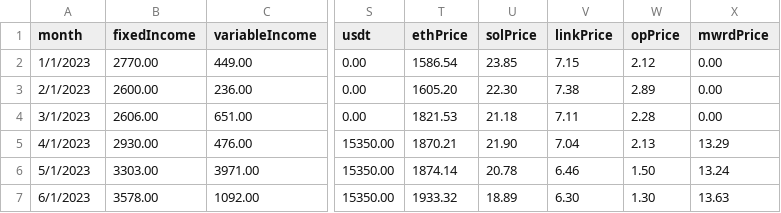
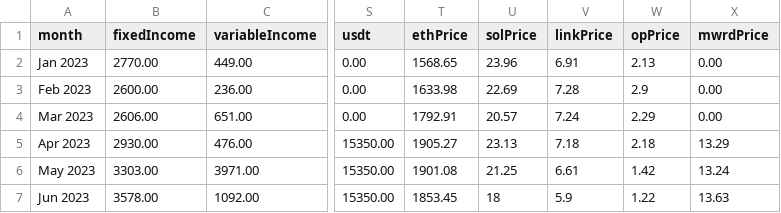
Before and after one commit to vds89/dashboard_vds, a CSV file: prisma/vds_portfolio_2023_2025.csv, drawn as a sheet; only a part is shown, gaps mark what is left out; the diff covers the shown part only; the diff names each change by its address in the sheet, - before the commit and + after, or states it on an @@ line.

```diff
--- a/prisma/vds_portfolio_2023_2025.csv
+++ b/prisma/vds_portfolio_2023_2025.csv
-A2 (month): 1/1/2023
+A2 (month): Jan 2023
-T2 (ethPrice): 1586.54
+T2 (ethPrice): 1568.65
-U2 (solPrice): 23.85
+U2 (solPrice): 23.96
-V2 (linkPrice): 7.15
+V2 (linkPrice): 6.91
-W2 (opPrice): 2.12
+W2 (opPrice): 2.13
-A3 (month): 2/1/2023
+A3 (month): Feb 2023
-T3 (ethPrice): 1605.20
+T3 (ethPrice): 1633.98
-U3 (solPrice): 22.30
+U3 (solPrice): 22.69
-V3 (linkPrice): 7.38
+V3 (linkPrice): 7.28
-W3 (opPrice): 2.89
+W3 (opPrice): 2.9
-A4 (month): 3/1/2023
+A4 (month): Mar 2023
-T4 (ethPrice): 1821.53
+T4 (ethPrice): 1792.91
-U4 (solPrice): 21.18
+U4 (solPrice): 20.57
-V4 (linkPrice): 7.11
+V4 (linkPrice): 7.24
-W4 (opPrice): 2.28
+W4 (opPrice): 2.29
-A5 (month): 4/1/2023
+A5 (month): Apr 2023
-T5 (ethPrice): 1870.21
+T5 (ethPrice): 1905.27
-U5 (solPrice): 21.90
+U5 (solPrice): 23.13
-V5 (linkPrice): 7.04
+V5 (linkPrice): 7.18
-W5 (opPrice): 2.13
+W5 (opPrice): 2.18
-A6 (month): 5/1/2023
+A6 (month): May 2023
-T6 (ethPrice): 1874.14
+T6 (ethPrice): 1901.08
-U6 (solPrice): 20.78
+U6 (solPrice): 21.25
-V6 (linkPrice): 6.46
+V6 (linkPrice): 6.61
-W6 (opPrice): 1.50
+W6 (opPrice): 1.42
-A7 (month): 6/1/2023
+A7 (month): Jun 2023
-T7 (ethPrice): 1933.32
+T7 (ethPrice): 1853.45
-U7 (solPrice): 18.89
+U7 (solPrice): 18
-V7 (linkPrice): 6.30
+V7 (linkPrice): 5.9
-W7 (opPrice): 1.30
+W7 (opPrice): 1.22
```
Also changed, not shown: 154 edited cells elsewhere in this file, 7 other files.
